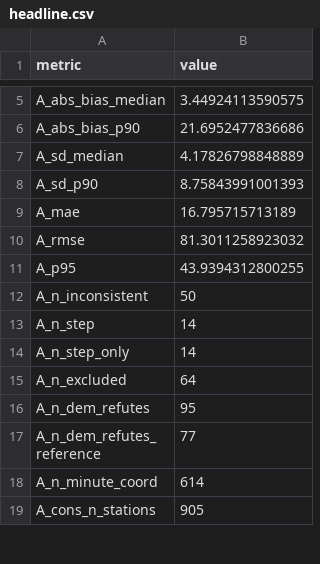
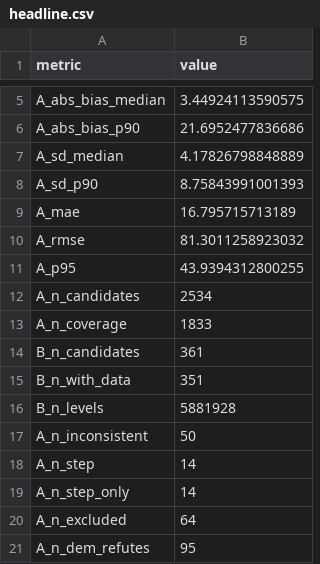
Before and after one commit to GeoPressure/altitude-validation, a CSV file: output/tables/headline.csv, drawn as a sheet; only a part is shown, gaps mark what is left out; the shorter side is filled out with more unchanged rows; the diff names each change by its address in the sheet, - before the commit and + after, or states it on an @@ line.

```diff
--- a/output/tables/headline.csv
+++ b/output/tables/headline.csv
+row 12: A_n_candidates | 2534
+row 13: A_n_coverage | 1833
+row 14: B_n_candidates | 361
+row 15: B_n_with_data | 351
+row 16: B_n_levels | 5881928
```
Also changed, not shown: 23 other files.
